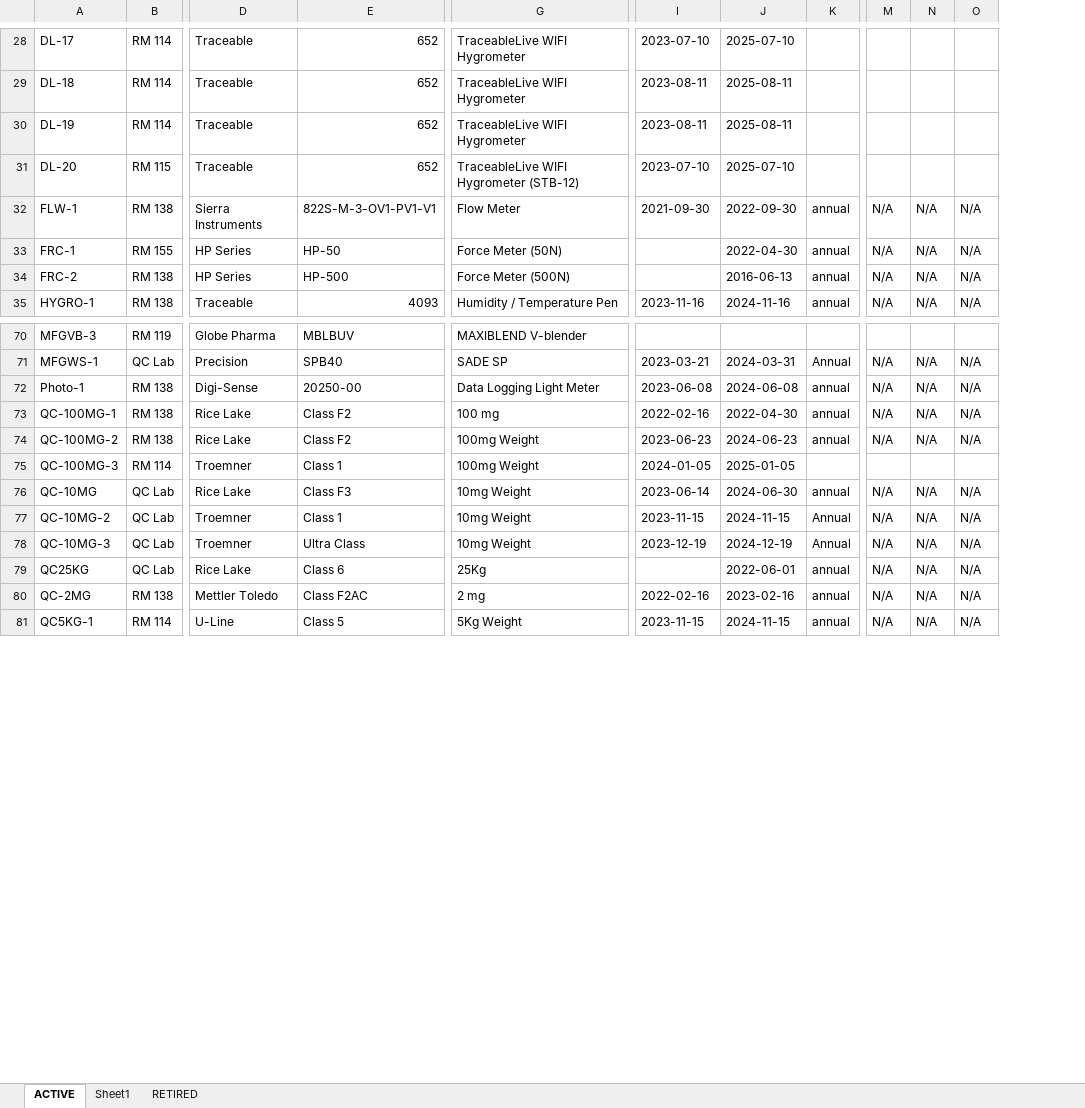
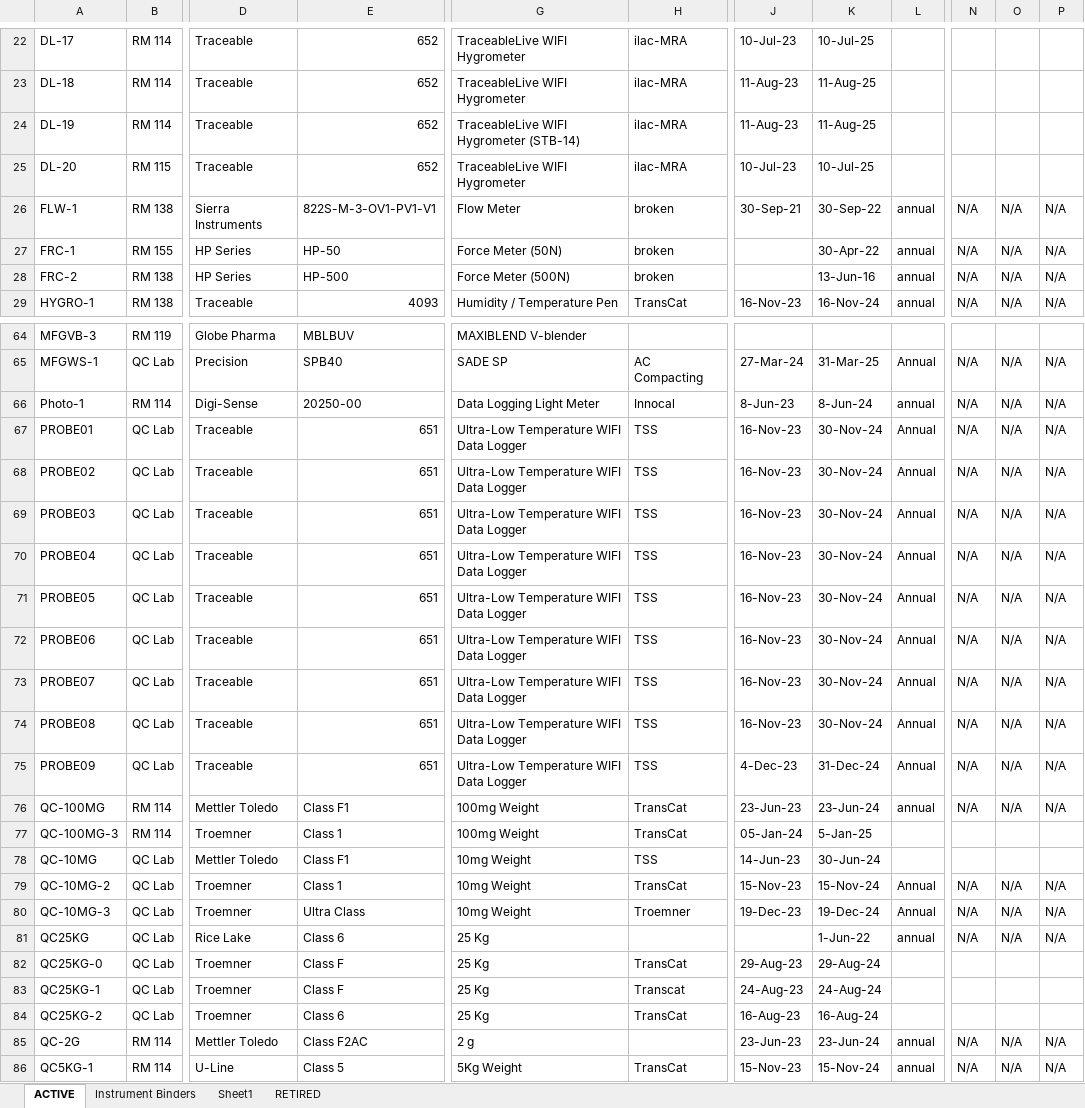
Before and after one commit to cpatterson71/Equipment-and-Metrology-Database, an Excel workbook: Equipment_and_Metrology_Database.xlsx, sheet ACTIVE, drawn as a sheet; only a part is shown, gaps mark what is left out; values as stored, in another font and other column widths than the file's, no cell formats; table styles not drawn; removed rows and columns are numbered as before the commit, all else as after; rows hold the shown columns only; the diff covers the shown part only; the diff names each change by its address in the sheet, - before the commit and + after, or states it on an @@ line.

```diff
--- a/Equipment_and_Metrology_Database.xlsx (sheet ACTIVE)
+++ b/Equipment_and_Metrology_Database.xlsx (sheet ACTIVE)
+sheet tab: Instrument Binders
+column H, rows 22-29: ilac-MRA | ilac-MRA | ilac-MRA | ilac-MRA | broken | broken | broken | TransCat; rows 65-66: AC Compacting | Innocal; rows 76-80: TransCat | TransCat | TSS | TransCat | Troemner; row 86: TransCat
-column I, rows 28-35: 2023-07-10 | 2023-08-11 | 2023-08-11 | 2023-07-10 | 2021-09-30 |  |  | 2023-11-16; rows 71-72: 2023-03-21 | 2023-06-08; rows 74-81: 2023-06-23 | 2024-01-05 | 2023-06-14 | 2023-11-15 | 2023-12-19 |  | 2022-02-16 | 2023-11-15
-column J, rows 28-35: 2025-07-10 | 2025-08-11 | 2025-08-11 | 2025-07-10 | 2022-09-30 | 2022-04-30 | 2016-06-13 | 2024-11-16; rows 71-72: 2024-03-31 | 2024-06-08; rows 74-81: 2024-06-23 | 2025-01-05 | 2024-06-30 | 2024-11-15 | 2024-12-19 | 2022-06-01 | 2023-02-16 | 2024-11-15
+column J, rows 22-29: 10-Jul-23 | 11-Aug-23 | 11-Aug-23 | 10-Jul-23 | 30-Sep-21 |  |  | 16-Nov-23; rows 65-66: 27-Mar-24 | 8-Jun-23; rows 76-80: 23-Jun-23 | 05-Jan-24 | 14-Jun-23 | 15-Nov-23 | 19-Dec-23; rows 85-86: 23-Jun-23 | 15-Nov-23
+column K, rows 22-29: 10-Jul-25 | 11-Aug-25 | 11-Aug-25 | 10-Jul-25 | 30-Sep-22 | 30-Apr-22 | 13-Jun-16 | 16-Nov-24; rows 65-66: 31-Mar-25 | 8-Jun-24; rows 76-81: 23-Jun-24 | 5-Jan-25 | 30-Jun-24 | 15-Nov-24 | 19-Dec-24 | 1-Jun-22; rows 85-86: 23-Jun-24 | 15-Nov-24
-G24: TraceableLive WIFI Hygrometer
+G24: TraceableLive WIFI Hygrometer (STB-14)
-G25: TraceableLive WIFI Hygrometer (STB-12)
+G25: TraceableLive WIFI Hygrometer
-B66: RM 138
+B66: RM 114
-row 73: QC-100MG-1 | RM 138 | Rice Lake | Class F2 | 100 mg | 2022-02-16 | 2022-04-30 | annual | N/A | N/A | N/A
+row 67: PROBE01 | QC Lab | Traceable | 651 | Ultra-Low Temperature WIFI Data Logger | TSS | 16-Nov-23 | 30-Nov-24 | Annual | N/A | N/A | N/A
+row 68: PROBE02 | QC Lab | Traceable | 651 | Ultra-Low Temperature WIFI Data Logger | TSS | 16-Nov-23 | 30-Nov-24 | Annual | N/A | N/A | N/A
+row 69: PROBE03 | QC Lab | Traceable | 651 | Ultra-Low Temperature WIFI Data Logger | TSS | 16-Nov-23 | 30-Nov-24 | Annual | N/A | N/A | N/A
+row 70: PROBE04 | QC Lab | Traceable | 651 | Ultra-Low Temperature WIFI Data Logger | TSS | 16-Nov-23 | 30-Nov-24 | Annual | N/A | N/A | N/A
+row 71: PROBE05 | QC Lab | Traceable | 651 | Ultra-Low Temperature WIFI Data Logger | TSS | 16-Nov-23 | 30-Nov-24 | Annual | N/A | N/A | N/A
+row 72: PROBE06 | QC Lab | Traceable | 651 | Ultra-Low Temperature WIFI Data Logger | TSS | 16-Nov-23 | 30-Nov-24 | Annual | N/A | N/A | N/A
+row 73: PROBE07 | QC Lab | Traceable | 651 | Ultra-Low Temperature WIFI Data Logger | TSS | 16-Nov-23 | 30-Nov-24 | Annual | N/A | N/A | N/A
+row 74: PROBE08 | QC Lab | Traceable | 651 | Ultra-Low Temperature WIFI Data Logger | TSS | 16-Nov-23 | 30-Nov-24 | Annual | N/A | N/A | N/A
+row 75: PROBE09 | QC Lab | Traceable | 651 | Ultra-Low Temperature WIFI Data Logger | TSS | 4-Dec-23 | 31-Dec-24 | Annual | N/A | N/A | N/A
-A76: QC-100MG-2
+A76: QC-100MG
-B76: RM 138
+B76: RM 114
-D76: Rice Lake
+D76: Mettler Toledo
-E76: Class F2
+E76: Class F1
-D78: Rice Lake
+D78: Mettler Toledo
-E78: Class F3
+E78: Class F1
-L78: annual
+L78: (empty)
-N78: N/A
+N78: (empty)
-O78: N/A
+O78: (empty)
-P78: N/A
+P78: (empty)
-G81: 25Kg
+G81: 25 Kg
+row 82: QC25KG-0 | QC Lab | Troemner | Class F | 25 Kg | TransCat | 29-Aug-23 | 29-Aug-24
+row 83: QC25KG-1 | QC Lab | Troemner | Class F | 25 Kg | Transcat | 24-Aug-23 | 24-Aug-24
+row 84: QC25KG-2 | QC Lab | Troemner | Class 6 | 25 Kg | TransCat | 16-Aug-23 | 16-Aug-24
-A85: QC-2MG
+A85: QC-2G
-B85: RM 138
+B85: RM 114
-G85: 2 mg
+G85: 2 g
```
Also changed, not shown: 7 added rows, 16 removed rows, 2 moved rows and 32 edited cells elsewhere in this sheet, sheet RETIRED, cell formats, 2 other files.
